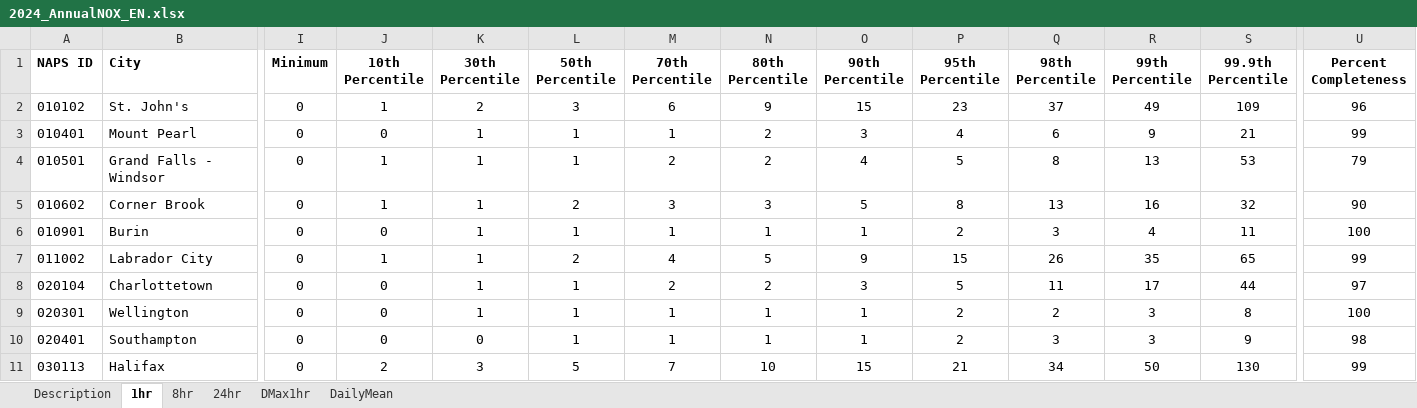
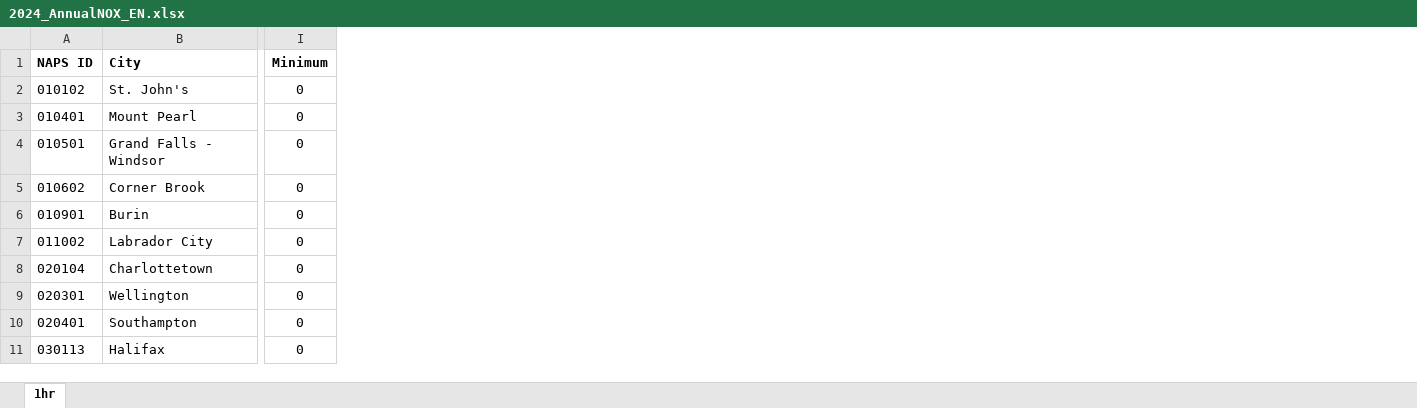
Before and after one commit to w0514508/NSCCProject-TeamCharlie, an Excel workbook: data/raw/Yashaswi/AQI/2024_AnnualNOX_EN.xlsx, sheet 1hr, drawn as a sheet; only a part is shown, gaps mark what is left out; values as stored, in another font and other column widths than the file's, no borders; the diff names each change by its address in the sheet, - before the commit and + after, or states it on an @@ line.

```diff
--- a/data/raw/Yashaswi/AQI/2024_AnnualNOX_EN.xlsx (sheet 1hr)
+++ b/data/raw/Yashaswi/AQI/2024_AnnualNOX_EN.xlsx (sheet 1hr)
-sheet tab: Description
-sheet tab: 8hr
-sheet tab: 24hr
-sheet tab: DMax1hr
-sheet tab: DailyMean
-column J (10th Percentile), rows 2-11: 1 | 0 | 1 | 1 | 0 | 1 | 0 | 0 | 0 | 2
-column K (30th Percentile), rows 2-11: 2 | 1 | 1 | 1 | 1 | 1 | 1 | 1 | 0 | 3
-column L (50th Percentile), rows 2-11: 3 | 1 | 1 | 2 | 1 | 2 | 1 | 1 | 1 | 5
-column M (70th Percentile), rows 2-11: 6 | 1 | 2 | 3 | 1 | 4 | 2 | 1 | 1 | 7
-column N (80th Percentile), rows 2-11: 9 | 2 | 2 | 3 | 1 | 5 | 2 | 1 | 1 | 10
-column O (90th Percentile), rows 2-11: 15 | 3 | 4 | 5 | 1 | 9 | 3 | 1 | 1 | 15
-column P (95th Percentile), rows 2-11: 23 | 4 | 5 | 8 | 2 | 15 | 5 | 2 | 2 | 21
-column Q (98th Percentile), rows 2-11: 37 | 6 | 8 | 13 | 3 | 26 | 11 | 2 | 3 | 34
-column R (99th Percentile), rows 2-11: 49 | 9 | 13 | 16 | 4 | 35 | 17 | 3 | 3 | 50
-column S (99.9th Percentile), rows 2-11: 109 | 21 | 53 | 32 | 11 | 65 | 44 | 8 | 9 | 130
-column U (Percent Completeness), rows 2-11: 96 | 99 | 79 | 90 | 100 | 99 | 97 | 100 | 98 | 99
```
Also changed, not shown: data/raw/Yashaswi/AQI/2011_AnnualSO2.xlsx, data/raw/Yashaswi/AQI/2012_AnnualSO2.xlsx, 14 other files.
